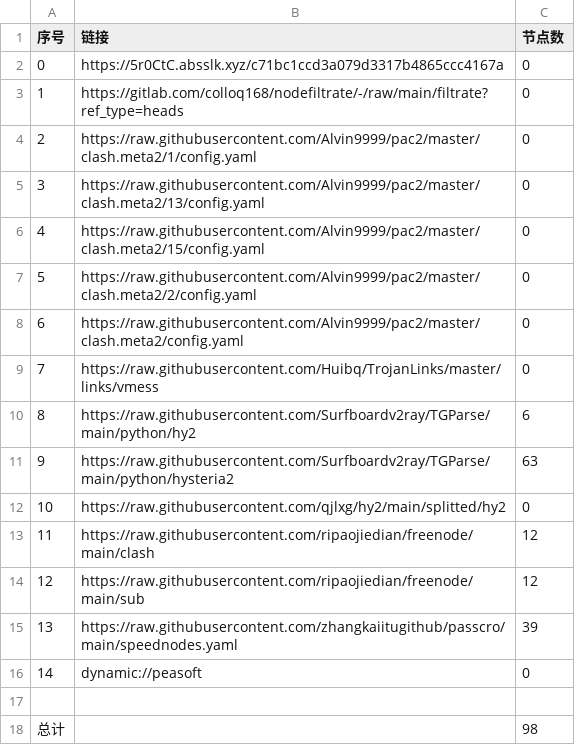
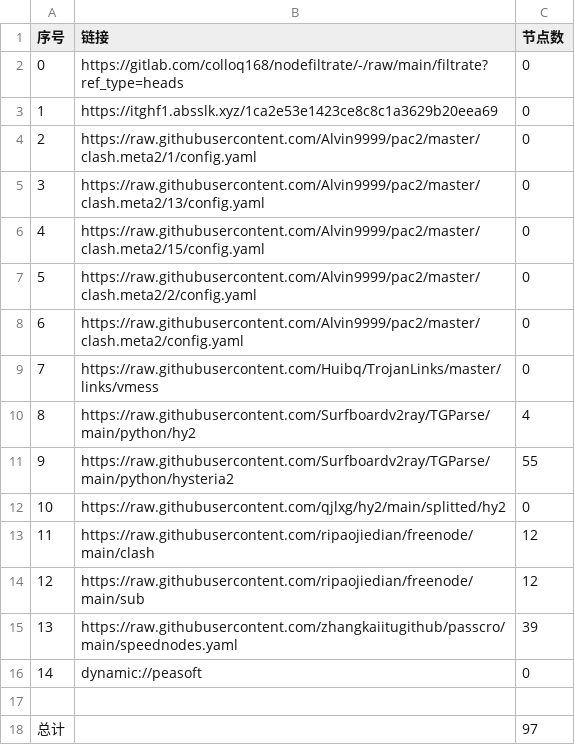
Before and after one commit to flyinghighly/NoMoreWalls, a CSV file: list_result.csv, drawn as a sheet.

```diff
--- a/list_result.csv
+++ b/list_result.csv
@@ -1,4 +1,4 @@
 序号,链接,节点数
-0,https://5r0CtC.absslk.xyz/c71bc1ccd3a079d3317b4865ccc4167a,0
-1,https://gitlab.com/colloq168/nodefiltrate/-/raw/main/filtrate?ref_type=heads,0
+0,https://gitlab.com/colloq168/nodefiltrate/-/raw/main/filtrate?ref_type=heads,0
+1,https://itghf1.absslk.xyz/1ca2e53e1423ce8c8c1a3629b20eea69,0
 2,https://raw.githubusercontent.com/Alvin9999/pac2/master/clash.meta2/1/config.yaml,0
@@ -9,4 +9,4 @@
 7,https://raw.githubusercontent.com/Huibq/TrojanLinks/master/links/vmess,0
-8,https://raw.githubusercontent.com/Surfboardv2ray/TGParse/main/python/hy2,6
-9,https://raw.githubusercontent.com/Surfboardv2ray/TGParse/main/python/hysteria2,63
+8,https://raw.githubusercontent.com/Surfboardv2ray/TGParse/main/python/hy2,4
+9,https://raw.githubusercontent.com/Surfboardv2ray/TGParse/main/python/hysteria2,55
 10,https://raw.githubusercontent.com/qjlxg/hy2/main/splitted/hy2,0
@@ -17,2 +17,2 @@
 
-总计,,98
+总计,,97
```
Also changed, not shown: 10 other files.
